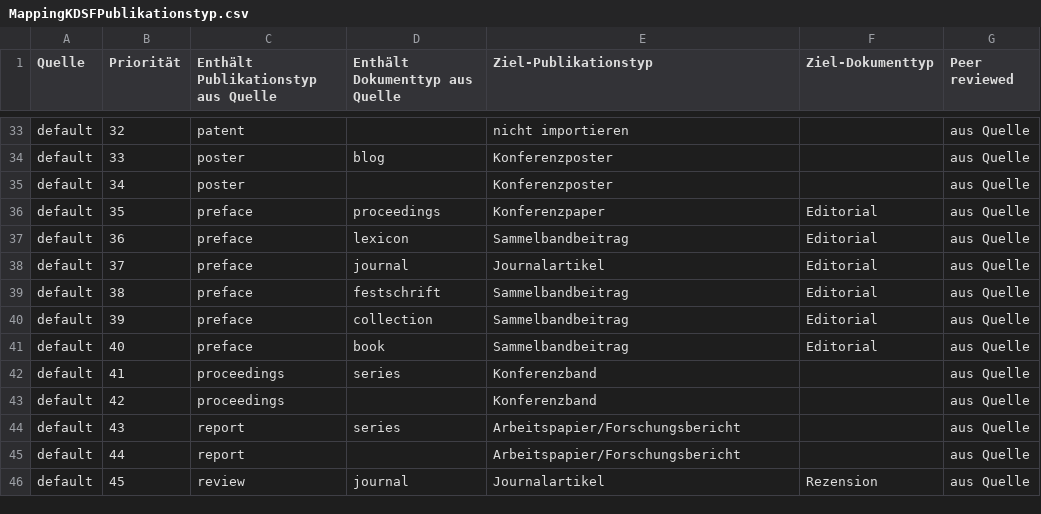
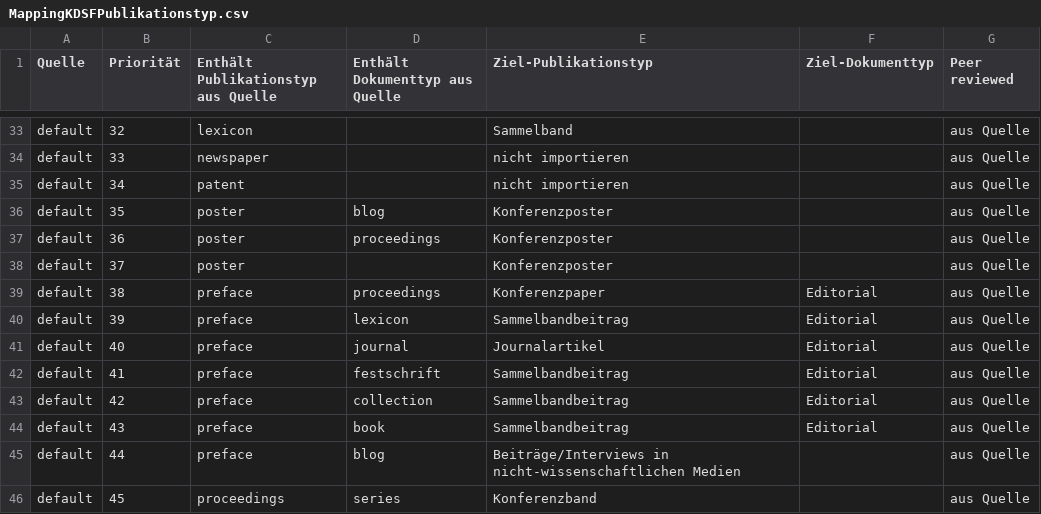
Before and after one commit to gbv/ubo_koeln, a CSV file: src/main/resources/META-INF/resources/MappingKDSFPublikationstyp.csv, drawn as a sheet; only a part is shown, gaps mark what is left out; the diff covers the shown part only; the diff names each change by its address in the sheet, - before the commit and + after, or states it on an @@ line.

```diff
--- a/src/main/resources/META-INF/resources/MappingKDSFPublikationstyp.csv
+++ b/src/main/resources/META-INF/resources/MappingKDSFPublikationstyp.csv
-C33: patent
+C33: lexicon
-E33 (Ziel-Publikationstyp): nicht importieren
+E33 (Ziel-Publikationstyp): Sammelband
-C34: poster
+C34: newspaper
-D34 (Enthält Dokumenttyp aus Quelle): blog
+D34 (Enthält Dokumenttyp aus Quelle): (empty)
-E34:E35 (Ziel-Publikationstyp): Konferenzposter
+E34:E35 (Ziel-Publikationstyp): nicht importieren
-C35: poster
+C35: patent
-C36:C38: preface
+C36:C38: poster
-D36 (Enthält Dokumenttyp aus Quelle): proceedings
+D36 (Enthält Dokumenttyp aus Quelle): blog
-E36 (Ziel-Publikationstyp): Konferenzpaper
+E36 (Ziel-Publikationstyp): Konferenzposter
-F36:F38 (Ziel-Dokumenttyp): Editorial
+F36:F38 (Ziel-Dokumenttyp): (empty)
-D37 (Enthält Dokumenttyp aus Quelle): lexicon
+D37 (Enthält Dokumenttyp aus Quelle): proceedings
-E37 (Ziel-Publikationstyp): Sammelbandbeitrag
+E37 (Ziel-Publikationstyp): Konferenzposter
-D38 (Enthält Dokumenttyp aus Quelle): journal
+D38 (Enthält Dokumenttyp aus Quelle): (empty)
-E38 (Ziel-Publikationstyp): Journalartikel
+E38 (Ziel-Publikationstyp): Konferenzposter
-D39 (Enthält Dokumenttyp aus Quelle): festschrift
+D39 (Enthält Dokumenttyp aus Quelle): proceedings
-E39 (Ziel-Publikationstyp): Sammelbandbeitrag
+E39 (Ziel-Publikationstyp): Konferenzpaper
-D40 (Enthält Dokumenttyp aus Quelle): collection
+D40 (Enthält Dokumenttyp aus Quelle): lexicon
-D41 (Enthält Dokumenttyp aus Quelle): book
+D41 (Enthält Dokumenttyp aus Quelle): journal
-E41 (Ziel-Publikationstyp): Sammelbandbeitrag
+E41 (Ziel-Publikationstyp): Journalartikel
-C42:C43: proceedings
+C42:C43: preface
-D42 (Enthält Dokumenttyp aus Quelle): series
+D42 (Enthält Dokumenttyp aus Quelle): festschrift
-E42:E43 (Ziel-Publikationstyp): Konferenzband
+E42:E43 (Ziel-Publikationstyp): Sammelbandbeitrag
-F42:F44 (Ziel-Dokumenttyp): (empty)
+F42:F44 (Ziel-Dokumenttyp): Editorial
-D43 (Enthält Dokumenttyp aus Quelle): (empty)
+D43 (Enthält Dokumenttyp aus Quelle): collection
-C44:C45: report
+C44:C45: preface
-D44 (Enthält Dokumenttyp aus Quelle): series
+D44 (Enthält Dokumenttyp aus Quelle): book
-E44 (Ziel-Publikationstyp): Arbeitspapier/Forschungsbericht
+E44 (Ziel-Publikationstyp): Sammelbandbeitrag
-D45 (Enthält Dokumenttyp aus Quelle): (empty)
+D45 (Enthält Dokumenttyp aus Quelle): blog
-E45 (Ziel-Publikationstyp): Arbeitspapier/Forschungsbericht
+E45 (Ziel-Publikationstyp): Beiträge/Interviews in nicht-wissenschaftlichen Medien
-C46: review
+C46: proceedings
-D46 (Enthält Dokumenttyp aus Quelle): journal
+D46 (Enthält Dokumenttyp aus Quelle): series
-E46 (Ziel-Publikationstyp): Journalartikel
+E46 (Ziel-Publikationstyp): Konferenzband
-F46 (Ziel-Dokumenttyp): Rezension
+F46 (Ziel-Dokumenttyp): (empty)
```
Also changed, not shown: 5 added rows and 36 edited cells elsewhere in this file, 1 other file.
